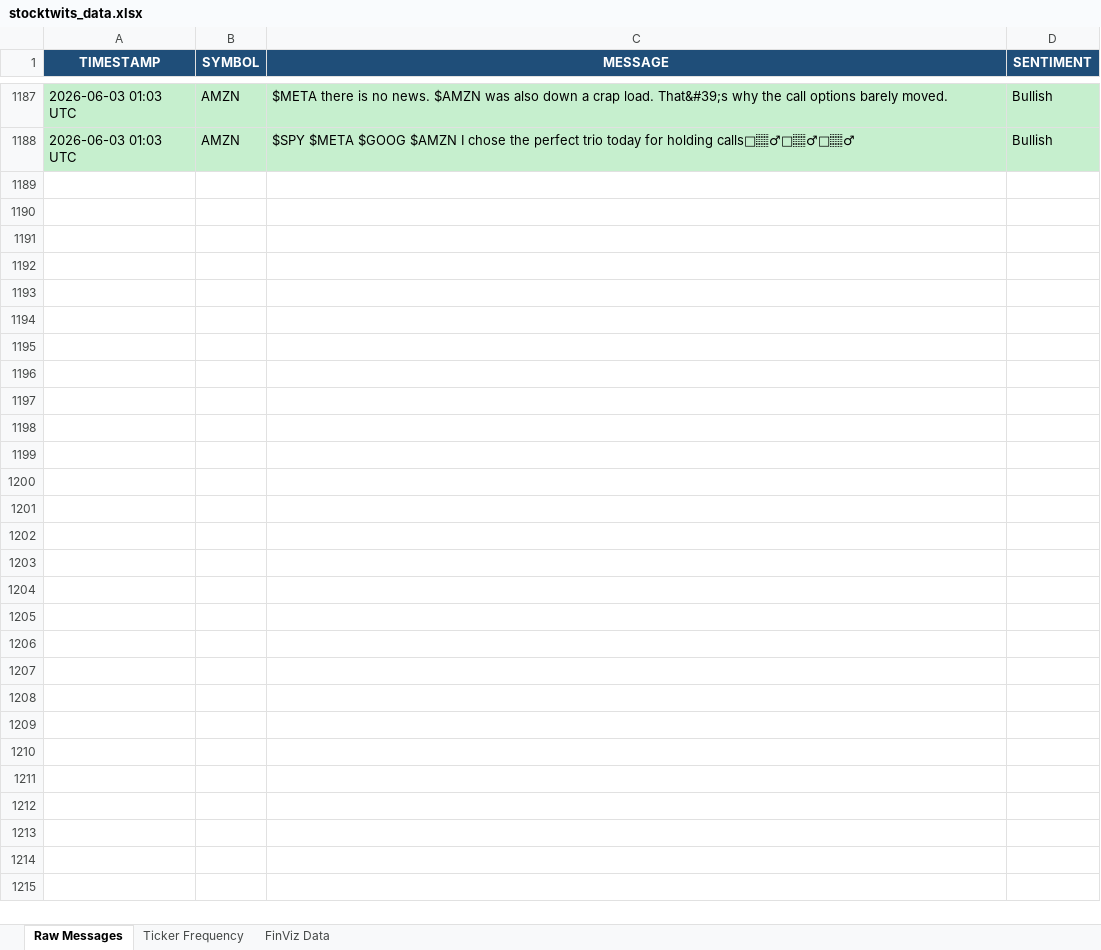
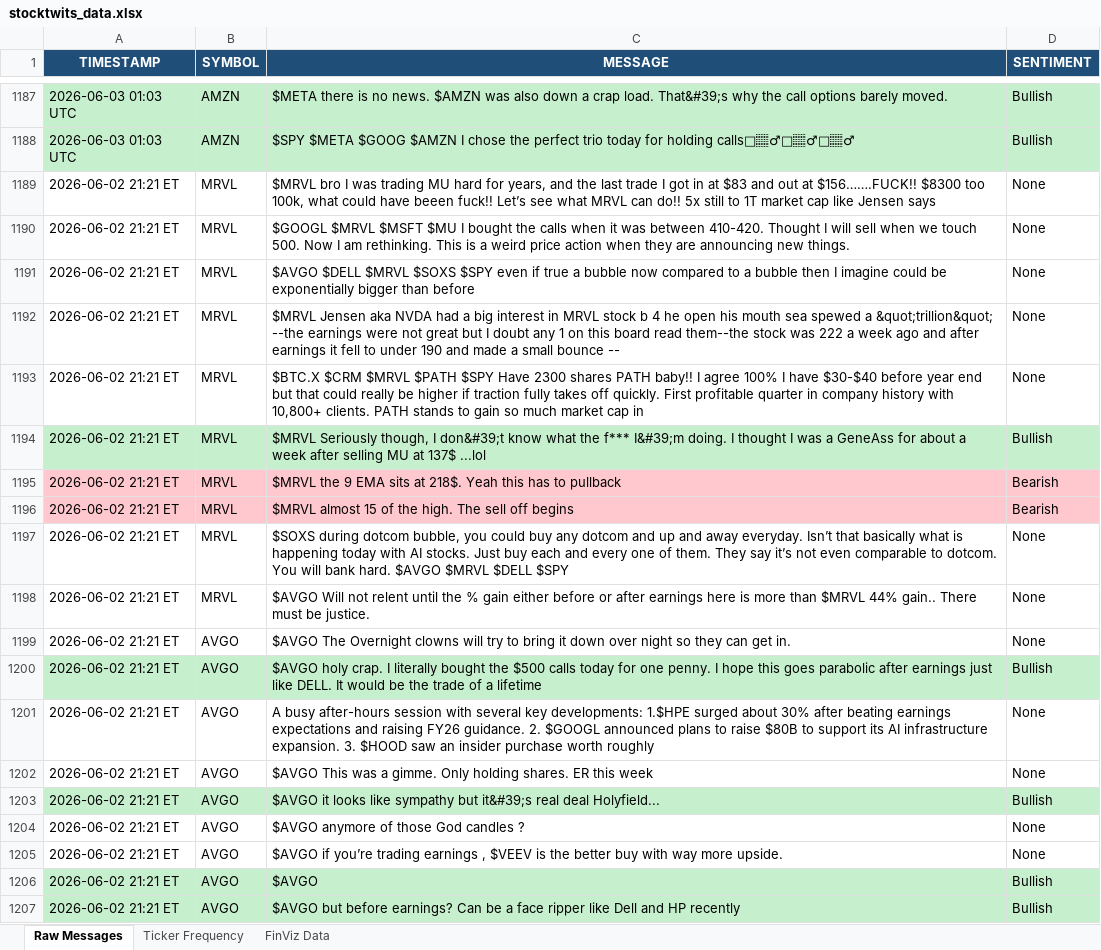
Before and after one commit to 7scgb4t8vc-cpu/stocktwits-collector, an Excel workbook: data/stocktwits_data.xlsx, sheet Raw Messages, drawn as a sheet; only a part is shown, gaps mark what is left out; values as stored, in another font and other column widths than the file's, no borders; the diff covers the shown part only; the diff names each change by its address in the sheet, - before the commit and + after, or states it on an @@ line.

```diff
--- a/data/stocktwits_data.xlsx (sheet Raw Messages)
+++ b/data/stocktwits_data.xlsx (sheet Raw Messages)
+row 1189: 2026-06-02 21:21 ET | MRVL | $MRVL bro I was trading MU hard for years, and the last trade I got in at $83 and out at $156…….FUCK!! $8300 too 100k, what could have beeen fuck!! Let’s see what MRVL can do!! 5x still to 1T market cap like Jensen says | None
+row 1190: 2026-06-02 21:21 ET | MRVL | $GOOGL $MRVL $MSFT $MU I bought the calls when it was between 410-420. Thought I will sell when we touch 500. Now I am rethinking. This is a weird price action when they are announcing new things. | None
+row 1191: 2026-06-02 21:21 ET | MRVL | $AVGO $DELL $MRVL $SOXS $SPY even if true a bubble now compared to a bubble then I imagine could be exponentially bigger than before | None
+row 1192: 2026-06-02 21:21 ET | MRVL | $MRVL Jensen aka NVDA had a big interest in MRVL stock b 4 he open his mouth sea spewed a &quot;trillion&quot; --the earnings were not great but I doubt any 1 on this board read them--the stock was 222 a week ago and after earnings it fell to under 190 and made a small bounce -- | None
+row 1193: 2026-06-02 21:21 ET | MRVL | $BTC.X $CRM $MRVL $PATH $SPY Have 2300 shares PATH baby!! I agree 100% I have $30-$40 before year end but that could really be higher if traction fully takes off quickly. First profitable quarter in company history with 10,800+ clients. PATH stands to gain so much market cap in | None
+row 1194: 2026-06-02 21:21 ET | MRVL | $MRVL Seriously though, I don&#39;t know what the f*** I&#39;m doing. I thought I was a GeneAss for about a week after selling MU at 137$ ...lol | Bullish
+row 1195: 2026-06-02 21:21 ET | MRVL | $MRVL the 9 EMA sits at 218$. Yeah this has to pullback | Bearish
+row 1196: 2026-06-02 21:21 ET | MRVL | $MRVL almost 15 of the high. The sell off begins | Bearish
+row 1197: 2026-06-02 21:21 ET | MRVL | $SOXS during dotcom bubble, you could buy any dotcom and up and away everyday. Isn’t that basically what is happening today with AI stocks. Just buy each and every one of them. They say it’s not even comparable to dotcom. You will bank hard. $AVGO $MRVL $DELL $SPY | None
+row 1198: 2026-06-02 21:21 ET | MRVL | $AVGO Will not relent until the % gain either before or after earnings here is more than $MRVL 44% gain.. There must be justice. | None
+row 1199: 2026-06-02 21:21 ET | AVGO | $AVGO The Overnight clowns will try to bring it down over night so they can get in. | None
+row 1200: 2026-06-02 21:21 ET | AVGO | $AVGO holy crap. I literally bought the $500 calls today for one penny. I hope this goes parabolic after earnings just like DELL. It would be the trade of a lifetime | Bullish
+row 1201: 2026-06-02 21:21 ET | AVGO | A busy after-hours session with several key developments: 1.$HPE surged about 30% after beating earnings expectations and raising FY26 guidance. 2. $GOOGL announced plans to raise $80B to support its AI infrastructure expansion. 3. $HOOD saw an insider purchase worth roughly | None
+row 1202: 2026-06-02 21:21 ET | AVGO | $AVGO This was a gimme. Only holding shares. ER this week | None
+row 1203: 2026-06-02 21:21 ET | AVGO | $AVGO it looks like sympathy but it&#39;s real deal Holyfield... | Bullish
+row 1204: 2026-06-02 21:21 ET | AVGO | $AVGO anymore of those God candles ? | None
+row 1205: 2026-06-02 21:21 ET | AVGO | $AVGO if you’re trading earnings , $VEEV is the better buy with way more upside. | None
+row 1206: 2026-06-02 21:21 ET | AVGO | $AVGO | Bullish
+row 1207: 2026-06-02 21:21 ET | AVGO | $AVGO but before earnings? Can be a face ripper like Dell and HP recently | Bullish
```
Also changed, not shown: 81 added rows elsewhere in this sheet, sheet FinViz Data, sheet Ticker Frequency, 4 other files.
